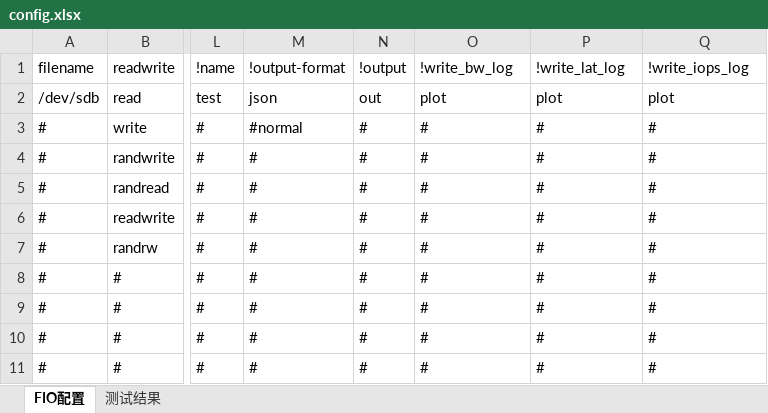
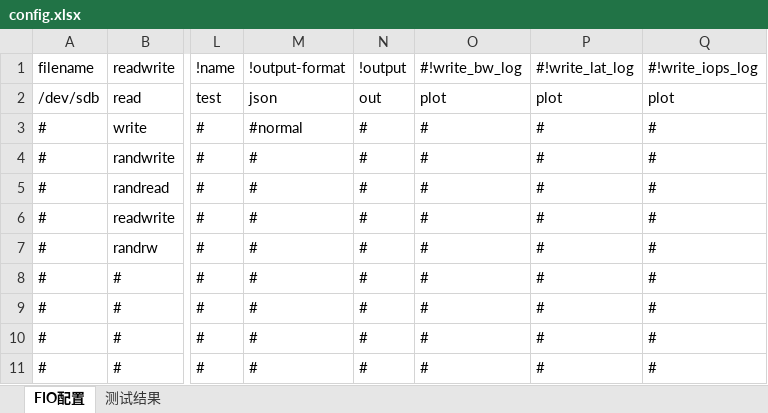
Before and after one commit to houchuanhao/fio_script, an Excel workbook: config.xlsx, sheet FIO配置, drawn as a sheet; only a part is shown, gaps mark what is left out; values as stored, in another font and other column widths than the file's, no borders; the diff names each change by its address in the sheet, - before the commit and + after, or states it on an @@ line.

Commit message:
取消plot

```diff
--- a/config.xlsx (sheet FIO配置)
+++ b/config.xlsx (sheet FIO配置)
-O1: !write_bw_log
+O1: #!write_bw_log
-P1: !write_lat_log
+P1: #!write_lat_log
-Q1: !write_iops_log
+Q1: #!write_iops_log
```
